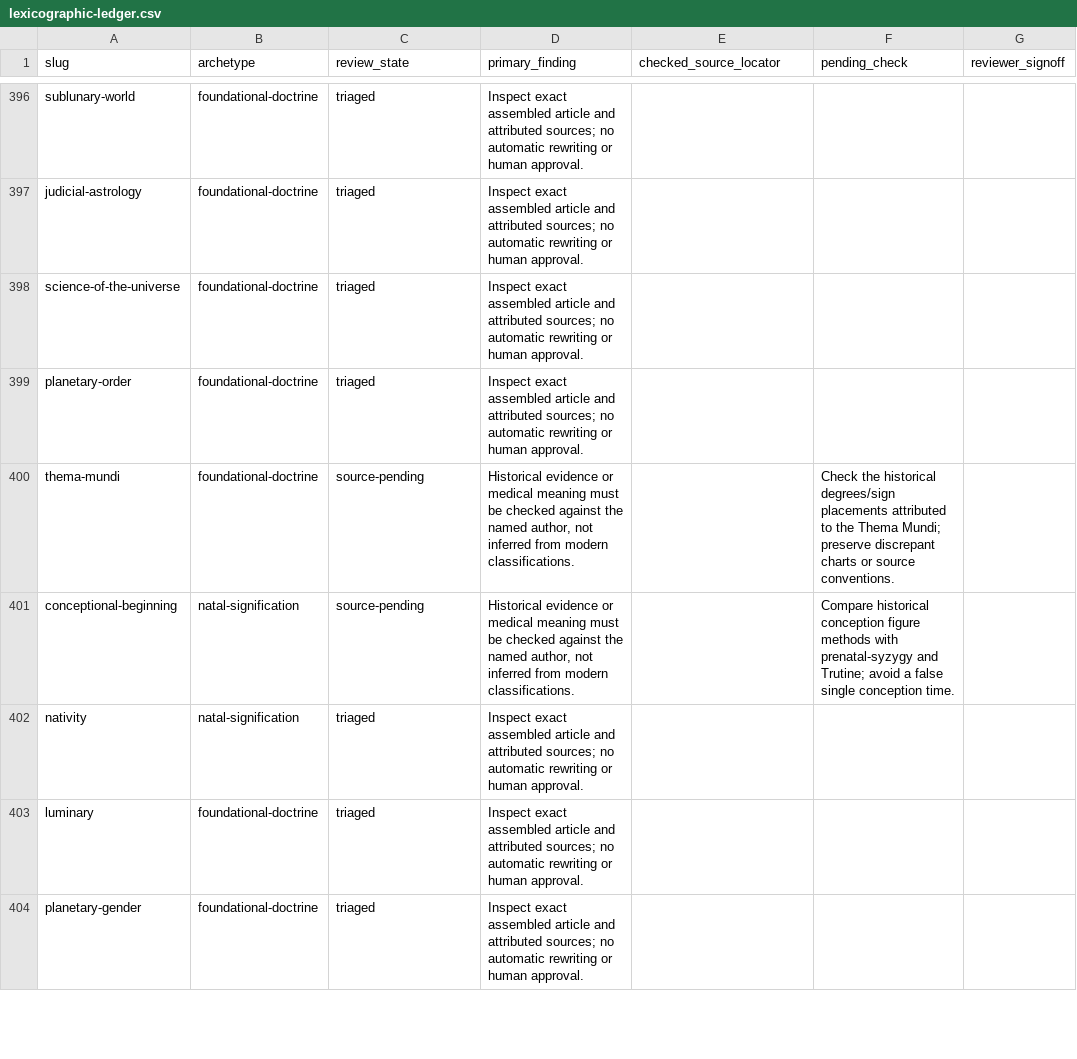
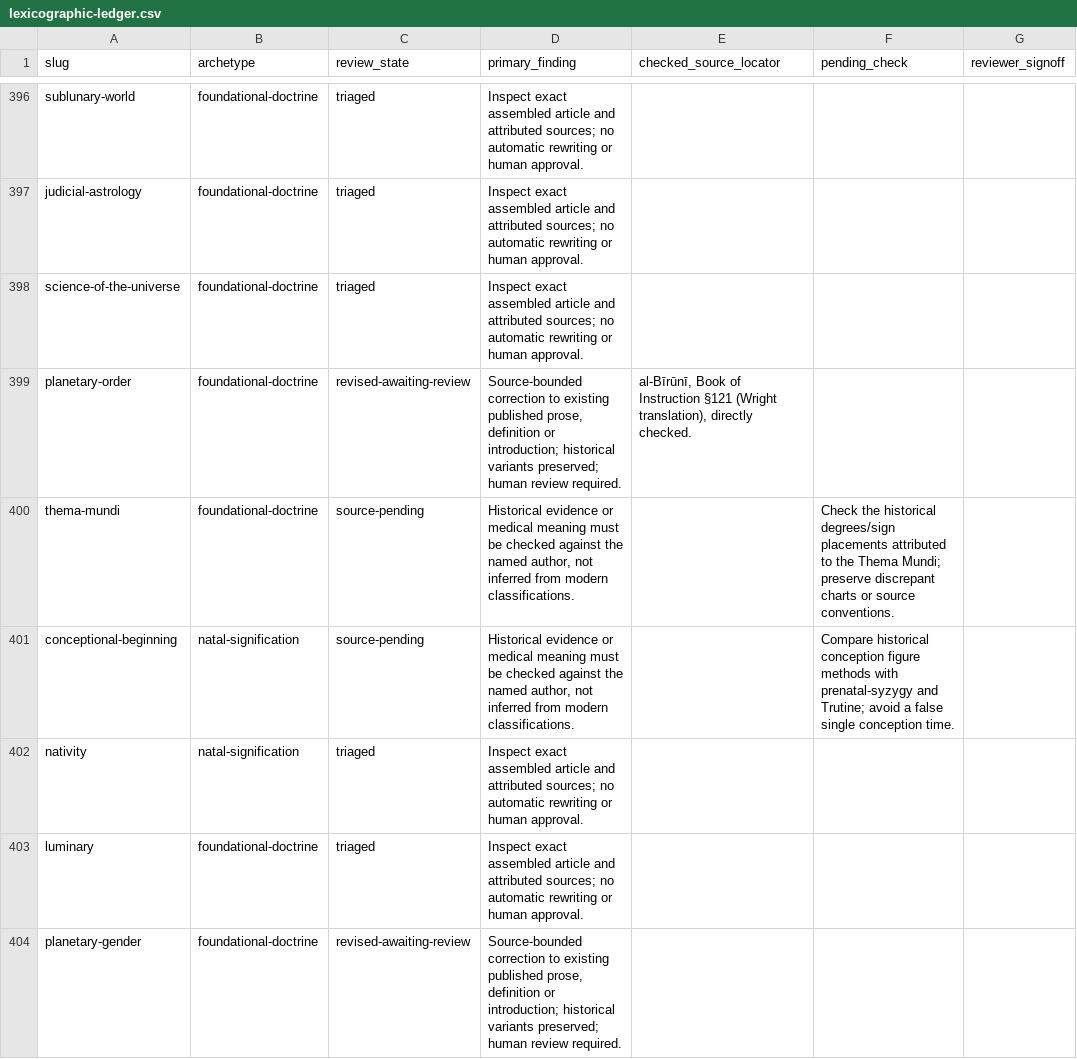
Before and after one commit to Cybergnostic/astro-lexicon, a CSV file: docs/editorial/lexicographic-ledger.csv, drawn as a sheet; only a part is shown, gaps mark what is left out; the diff covers the shown part only.

Commit message:
Record fourteen substantive Batch 12 edits and exact remaining source checks

```diff
--- a/docs/editorial/lexicographic-ledger.csv
+++ b/docs/editorial/lexicographic-ledger.csv
@@ -398,3 +398,3 @@
 "science-of-the-universe","foundational-doctrine","triaged","Inspect exact assembled article and attributed sources; no automatic rewriting or human approval.","","",""
-"planetary-order","foundational-doctrine","triaged","Inspect exact assembled article and attributed sources; no automatic rewriting or human approval.","","",""
+"planetary-order","foundational-doctrine","revised-awaiting-review","Source-bounded correction to existing published prose, definition or introduction; historical variants preserved; human review required.","al-Bīrūnī, Book of Instruction §121 (Wright translation), directly checked.","",""
 "thema-mundi","foundational-doctrine","source-pending","Historical evidence or medical meaning must be checked against the named author, not inferred from modern classifications.","","Check the historical degrees/sign placements attributed to the Thema Mundi; preserve discrepant charts or source conventions.",""
@@ -403,2 +403,2 @@
 "luminary","foundational-doctrine","triaged","Inspect exact assembled article and attributed sources; no automatic rewriting or human approval.","","",""
-"planetary-gender","foundational-doctrine","triaged","Inspect exact assembled article and attributed sources; no automatic rewriting or human approval.","","",""
+"planetary-gender","foundational-doctrine","revised-awaiting-review","Source-bounded correction to existing published prose, definition or introduction; historical variants preserved; human review required.","","",""
```
Also changed, not shown: 34 edited cells elsewhere in this file.
